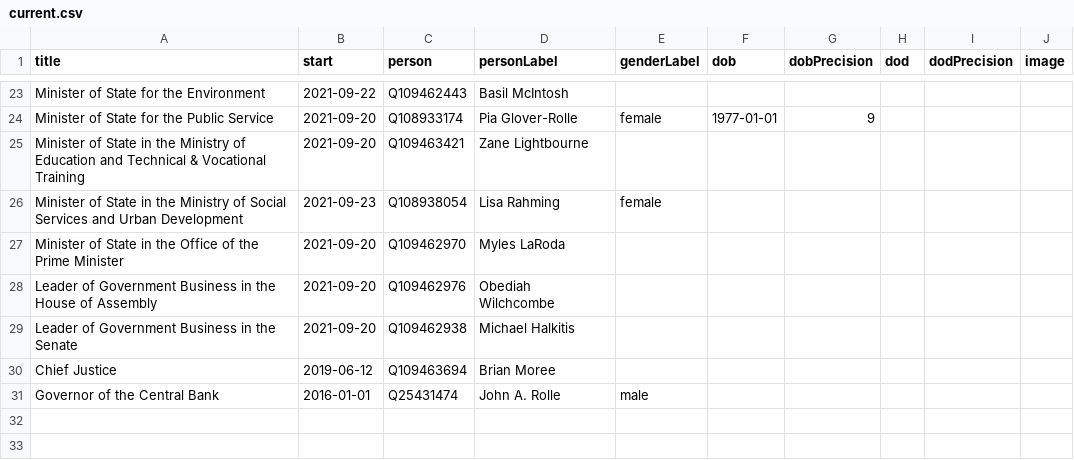
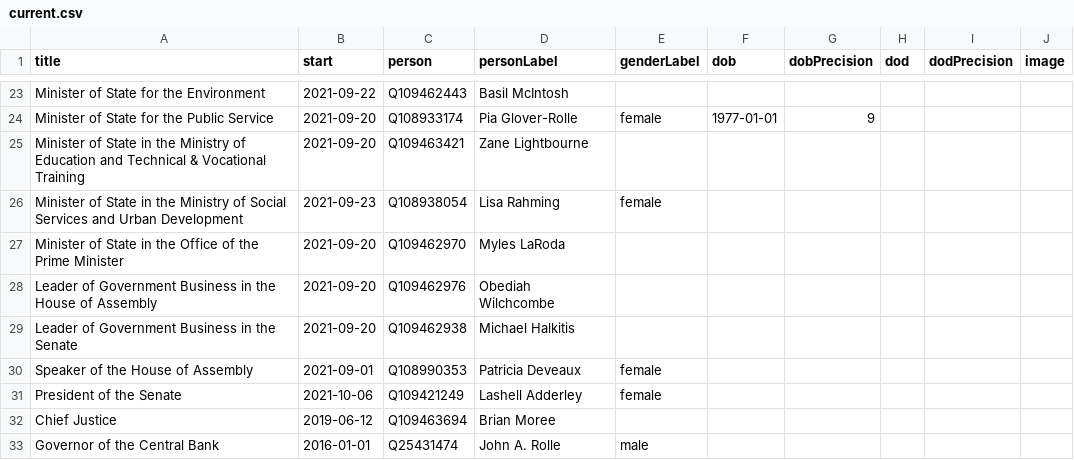
Before and after one commit to every-politician-scrapers/bahamas-cabinet, a CSV file: html/current.csv, drawn as a sheet; only a part is shown, gaps mark what is left out; the diff names each change by its address in the sheet, - before the commit and + after, or states it on an @@ line.

Commit message:
Add Parliamentary speakers

```diff
--- a/html/current.csv
+++ b/html/current.csv
+row 30: Speaker of the House of Assembly | 2021-09-01 | Q108990353 | Patricia Deveaux | female
+row 31: President of the Senate | 2021-10-06 | Q109421249 | Lashell Adderley | female
```
Also changed, not shown: wikidata/wanted-positions.csv, 1 other file.
